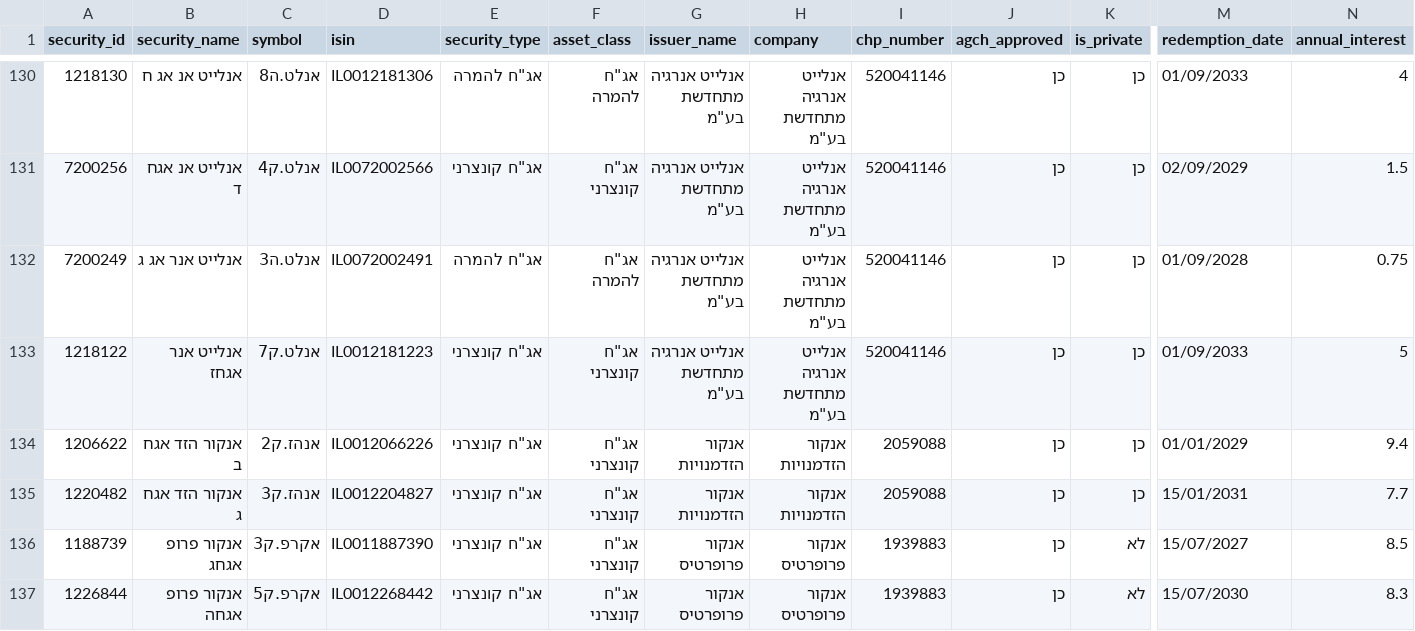
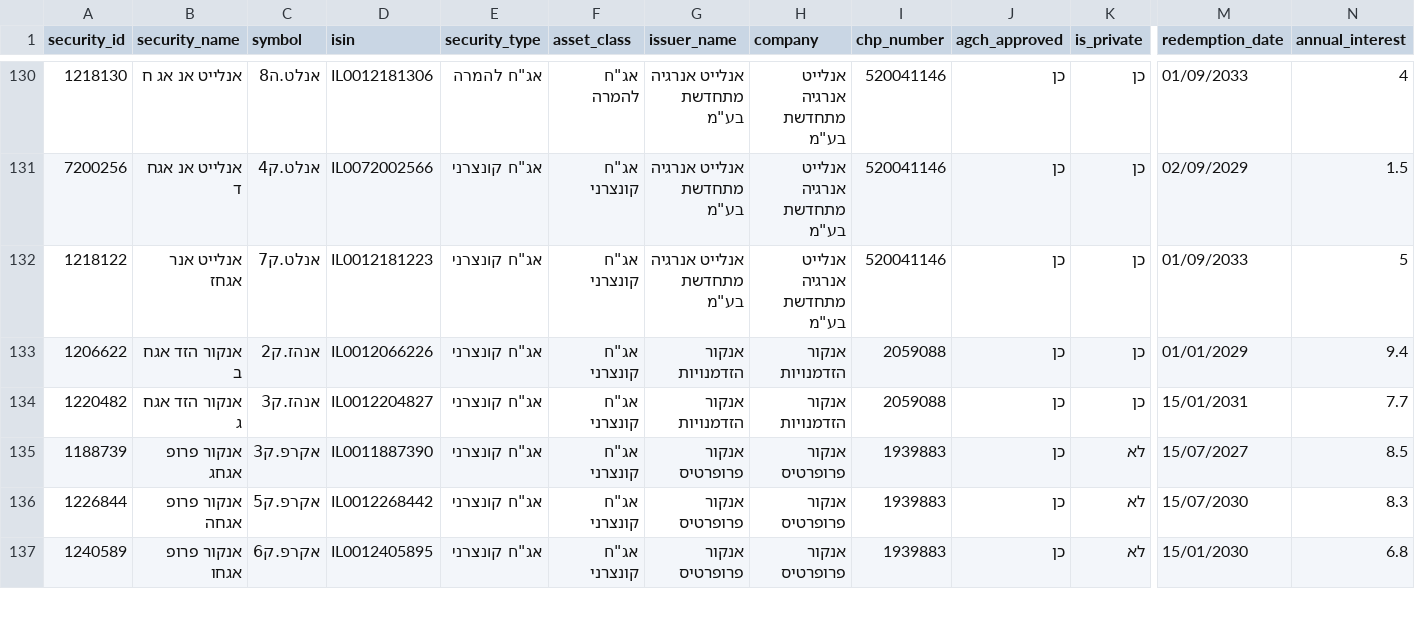
Before and after one commit to Revach123/HARAV_LEVIN, a CSV file: data/bonds_list/bonds_all.csv, drawn as a sheet; only a part is shown, gaps mark what is left out; the shorter side is filled out with more unchanged rows; rows hold the shown columns only; the diff names each change by its address in the sheet, - before the commit and + after, or states it on an @@ line.

```diff
--- a/data/bonds_list/bonds_all.csv
+++ b/data/bonds_list/bonds_all.csv
-row 132: 7200249 | אנלייט אנר אג ג | אנלט.ה3 | IL0072002491 | אג"ח להמרה | אג"ח להמרה | אנלייט אנרגיה מתחדשת בע"מ | אנלייט אנרגיה מתחדשת בע"מ | 520041146 | כן | כן | 01/09/2028 | 0.75
```
Also changed, not shown: data/bonds_list/bonds_general.csv, data/bonds_list/bonds_private.csv, 6 other files.
